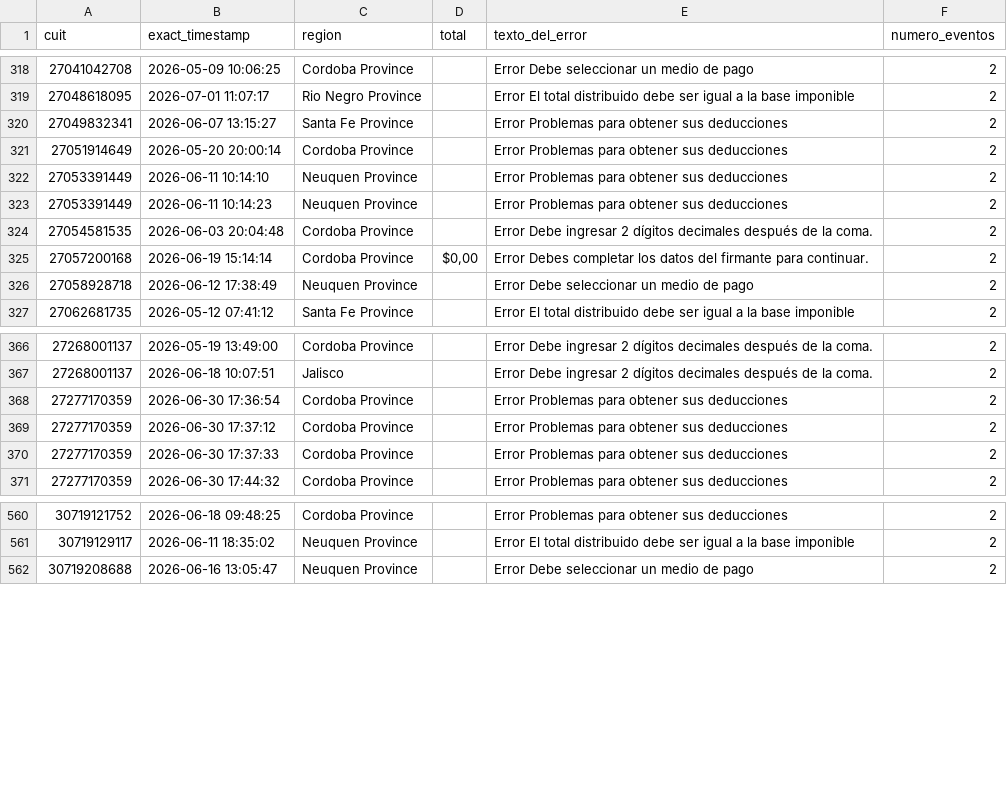
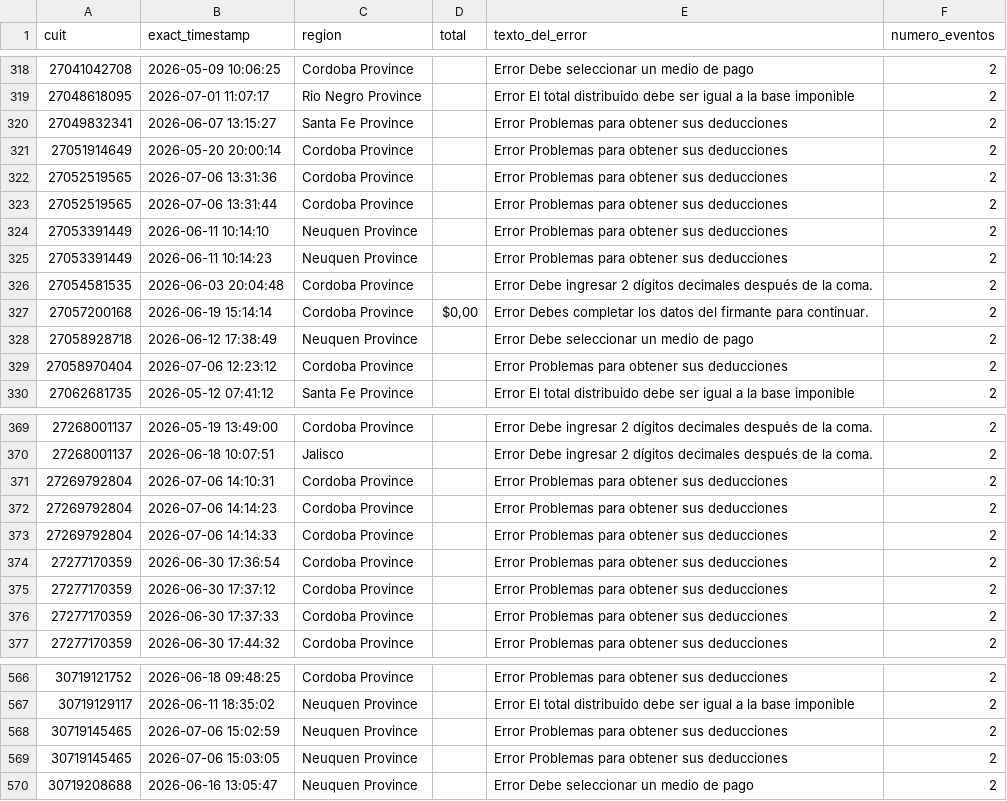
Before and after one commit to framirez-comarb/ps-verificacion-comarb, a CSV file: ps_verificacion_errores.csv, drawn as a sheet; only a part is shown, gaps mark what is left out; the diff names each change by its address in the sheet, - before the commit and + after, or states it on an @@ line.

```diff
--- a/ps_verificacion_errores.csv
+++ b/ps_verificacion_errores.csv
+row 322: 27052519565 | 2026-07-06 13:31:36 | Cordoba Province |  | Error Problemas para obtener sus deducciones | 2
+row 323: 27052519565 | 2026-07-06 13:31:44 | Cordoba Province |  | Error Problemas para obtener sus deducciones | 2
+row 329: 27058970404 | 2026-07-06 12:23:12 | Cordoba Province |  | Error Problemas para obtener sus deducciones | 2
+row 371: 27269792804 | 2026-07-06 14:10:31 | Cordoba Province |  | Error Problemas para obtener sus deducciones | 2
+row 372: 27269792804 | 2026-07-06 14:14:23 | Cordoba Province |  | Error Problemas para obtener sus deducciones | 2
+row 373: 27269792804 | 2026-07-06 14:14:33 | Cordoba Province |  | Error Problemas para obtener sus deducciones | 2
+row 568: 30719145465 | 2026-07-06 15:02:59 | Neuquen Province |  | Error Problemas para obtener sus deducciones | 2
+row 569: 30719145465 | 2026-07-06 15:03:05 | Neuquen Province |  | Error Problemas para obtener sus deducciones | 2
```
Also changed, not shown: ps_verificacion.csv, 3 other files.
